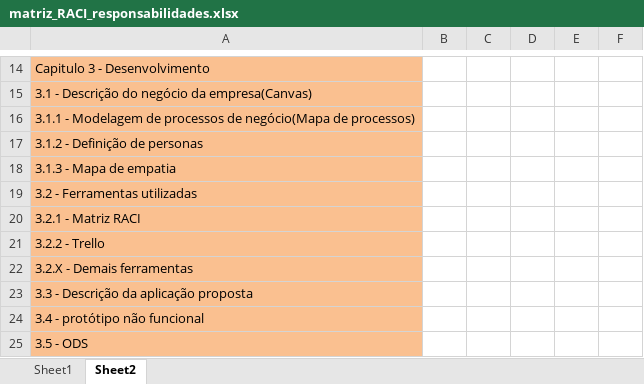
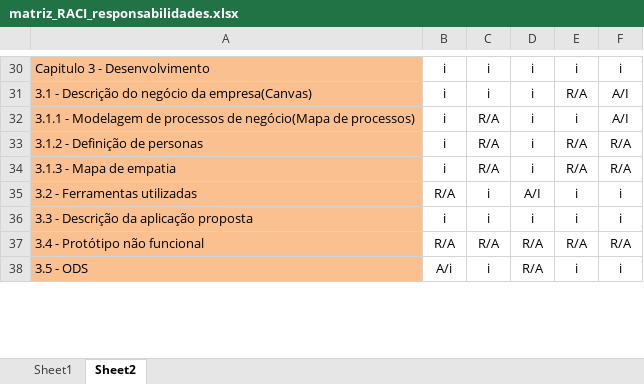
Before and after one commit to jogogti/ModelagemDeProcessos, an Excel workbook: Matriz RACI/matriz_RACI_responsabilidades.xlsx, sheet Sheet2, drawn as a sheet; only a part is shown, gaps mark what is left out; values as stored, in another font and other column widths than the file's, no borders; table styles not drawn; removed rows and columns are numbered as before the commit, all else as after; the diff covers the shown part only; the diff names each change by its address in the sheet, - before the commit and + after, or states it on an @@ line.

```diff
--- a/Matriz RACI/matriz_RACI_responsabilidades.xlsx (sheet Sheet2)
+++ b/Matriz RACI/matriz_RACI_responsabilidades.xlsx (sheet Sheet2)
-B30:B34: (empty)
+B30:B34: i
-C30:C31: (empty)
+C30:C31: i
-D30:D34: (empty)
+D30:D34: i
-E30: (empty)
+E30: i
-F30: (empty)
+F30: i
-E31: (empty)
+E31: R/A
-F31:F32: (empty)
+F31:F32: A/I
-C32:C34: (empty)
+C32:C34: R/A
-E32: (empty)
+E32: i
-E33:E34: (empty)
+E33:E34: R/A
-F33:F34: (empty)
+F33:F34: R/A
-B35: (empty)
+B35: R/A
-C35: (empty)
+C35: i
-D35: (empty)
+D35: A/I
-E35: (empty)
+E35: i
-F35: (empty)
+F35: i
-row 20: 3.2.1 - Matriz RACI
-row 21: 3.2.2 - Trello
-row 22: 3.2.X - Demais ferramentas
-B36: (empty)
+B36: i
-C36: (empty)
+C36: i
-D36: (empty)
+D36: i
-E36: (empty)
+E36: i
-F36: (empty)
+F36: i
-row 24: 3.4 - protótipo não funcional
+row 37: 3.4 - Protótipo não funcional | R/A | R/A | R/A | R/A | R/A
-B38: (empty)
+B38: A/i
-C38: (empty)
+C38: i
-D38: (empty)
+D38: R/A
-E38: (empty)
+E38: i
-F38: (empty)
+F38: i
```
Also changed, not shown: 20 added rows, 6 removed rows and 65 edited cells elsewhere in this sheet.
